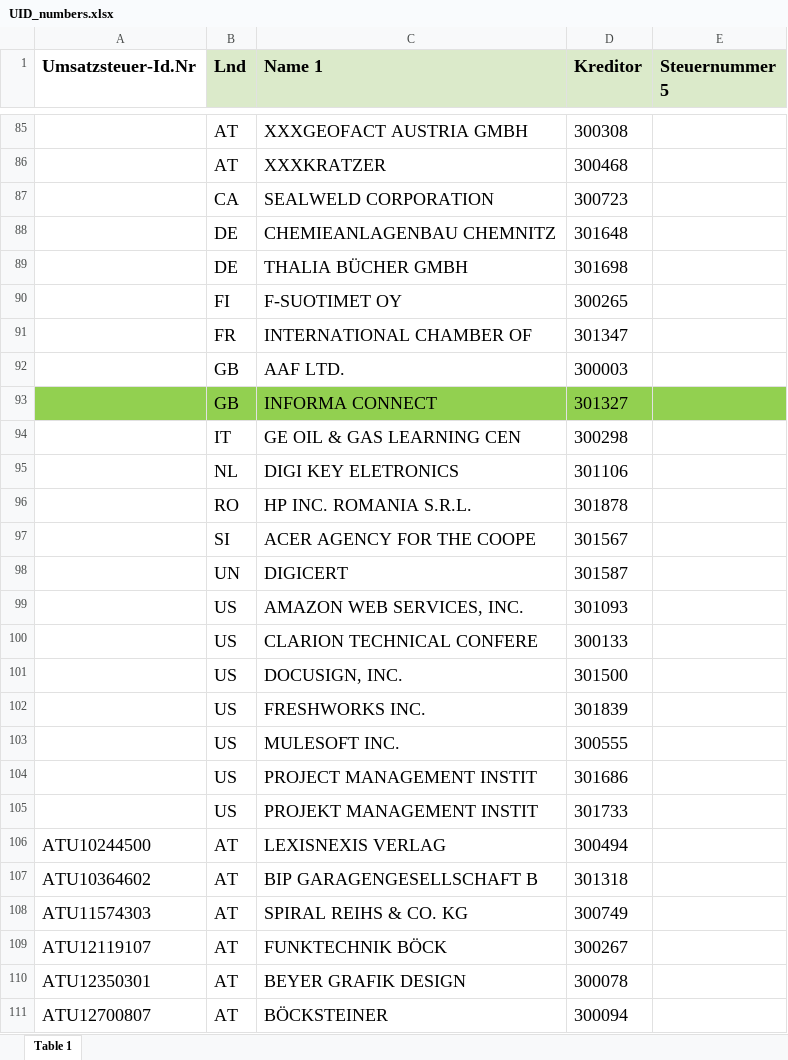
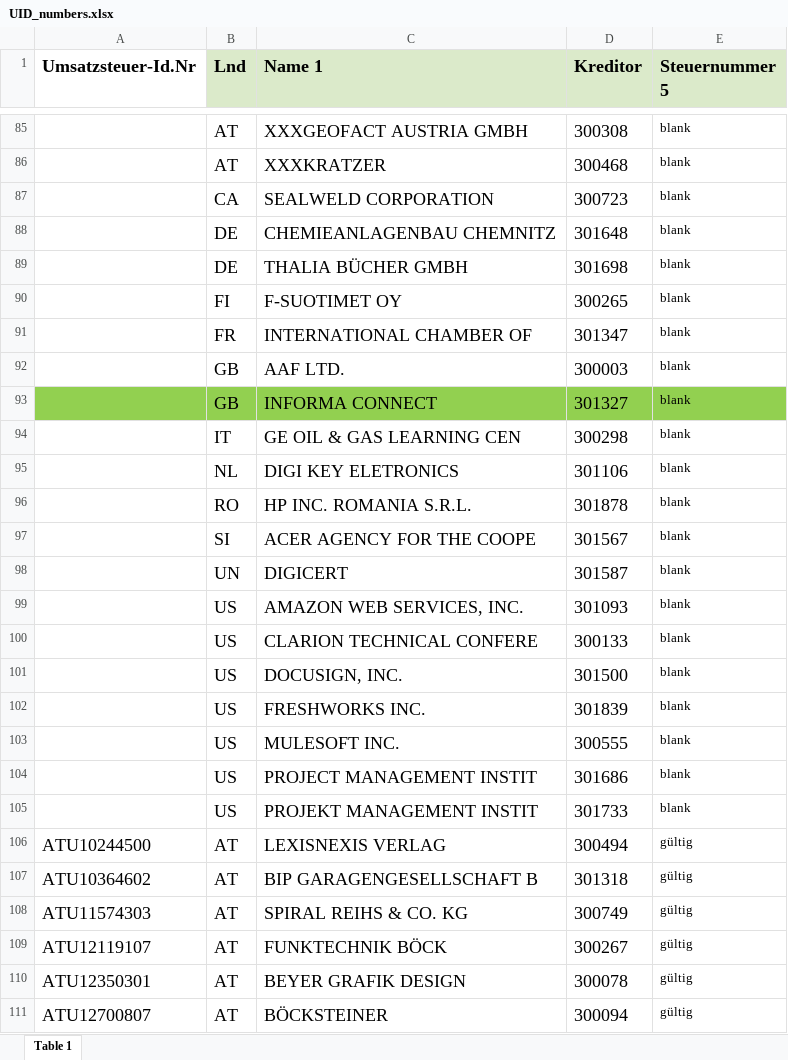
Before and after one commit to vergil0607/UID_check, an Excel workbook: UID_numbers.xlsx, sheet Table 1, drawn as a sheet; only a part is shown, gaps mark what is left out; values as stored, in another font and other column widths than the file's, no borders; the diff covers the shown part only; the diff names each change by its address in the sheet, - before the commit and + after, or states it on an @@ line.

```diff
--- a/UID_numbers.xlsx (sheet Table 1)
+++ b/UID_numbers.xlsx (sheet Table 1)
-E85:E105 (Steuernummer 5): (empty)
+E85:E105 (Steuernummer 5): blank
-E106:E111 (Steuernummer 5): (empty)
+E106:E111 (Steuernummer 5): gültig
```
Also changed, not shown: 143 edited cells elsewhere in this sheet.
